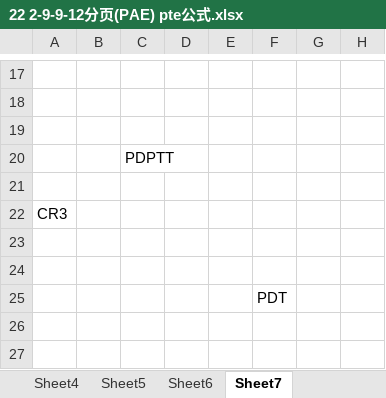
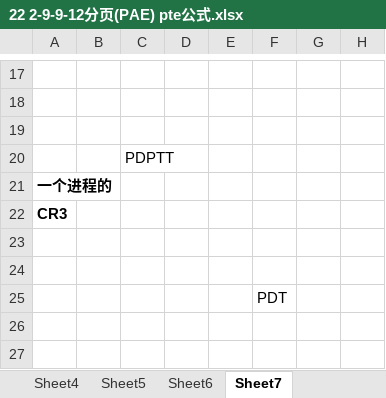
Before and after one commit to wufake70/mySoftwareReverse, an Excel workbook: 08_ProtectMode/22 2-9-9-12分页(PAE) pte公式.xlsx, sheet Sheet7, drawn as a sheet; only a part is shown, gaps mark what is left out; values as stored, in another font and other column widths than the file's, no borders; charts and pictures not drawn; the diff names each change by its address in the sheet, - before the commit and + after, or states it on an @@ line.

```diff
--- a/08_ProtectMode/22 2-9-9-12分页(PAE) pte公式.xlsx (sheet Sheet7)
+++ b/08_ProtectMode/22 2-9-9-12分页(PAE) pte公式.xlsx (sheet Sheet7)
-A21: (empty)
+A21: 一个进程的
-A22 bold: off
+A22 bold: on
```
Also changed, not shown: sheet Sheet1, sheet Sheet2, 08_ProtectMode/17 10-10-12分页 内核文件.xlsx, 08_ProtectMode/20 页目录表基址.xlsx, 15 other files.
